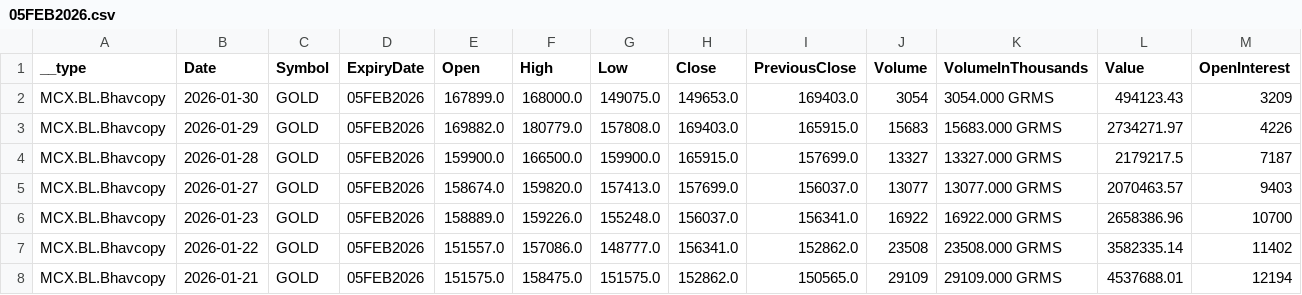
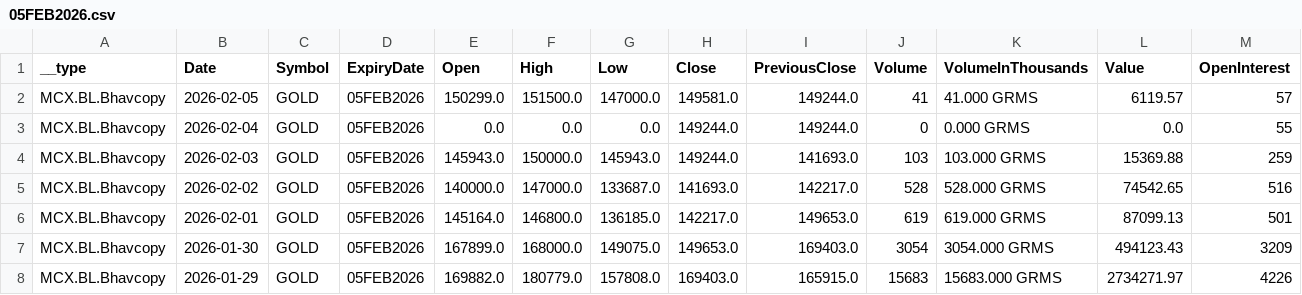
Before and after one commit to kunalAgarwal35/mcx-gold-backtest, a CSV file: gold_daily_ohlc/05FEB2026.csv, drawn as a sheet; only a part is shown; the shorter side is filled out with more unchanged rows; rows hold the shown columns only; the diff names each change by its address in the sheet, - before the commit and + after, or states it on an @@ line.

```diff
--- a/gold_daily_ohlc/05FEB2026.csv
+++ b/gold_daily_ohlc/05FEB2026.csv
+row 2: MCX.BL.Bhavcopy | 2026-02-05 | GOLD | 05FEB2026 | 150299.0 | 151500.0 | 147000.0 | 149581.0 | 149244.0 | 41 | 41.000 GRMS | 6119.57 | 57
+row 3: MCX.BL.Bhavcopy | 2026-02-04 | GOLD | 05FEB2026 | 0.0 | 0.0 | 0.0 | 149244.0 | 149244.0 | 0 | 0.000 GRMS | 0.0 | 55
+row 4: MCX.BL.Bhavcopy | 2026-02-03 | GOLD | 05FEB2026 | 145943.0 | 150000.0 | 145943.0 | 149244.0 | 141693.0 | 103 | 103.000 GRMS | 15369.88 | 259
+row 5: MCX.BL.Bhavcopy | 2026-02-02 | GOLD | 05FEB2026 | 140000.0 | 147000.0 | 133687.0 | 141693.0 | 142217.0 | 528 | 528.000 GRMS | 74542.65 | 516
+row 6: MCX.BL.Bhavcopy | 2026-02-01 | GOLD | 05FEB2026 | 145164.0 | 146800.0 | 136185.0 | 142217.0 | 149653.0 | 619 | 619.000 GRMS | 87099.13 | 501
```
Also changed, not shown: gold_daily_ohlc/02APR2026.csv, gold_daily_ohlc/05AUG2026.csv, 1 other file.
